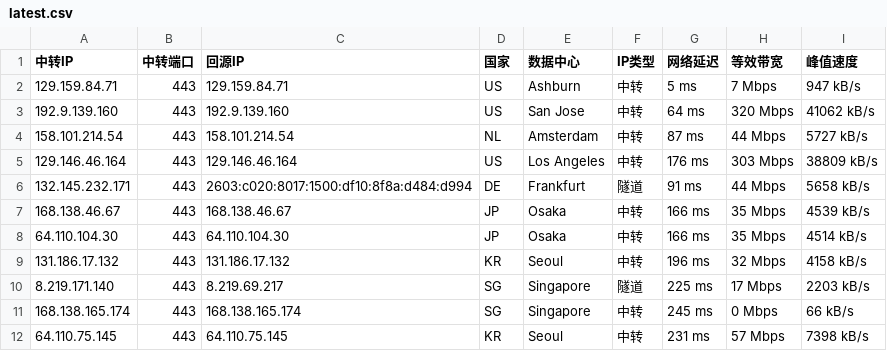
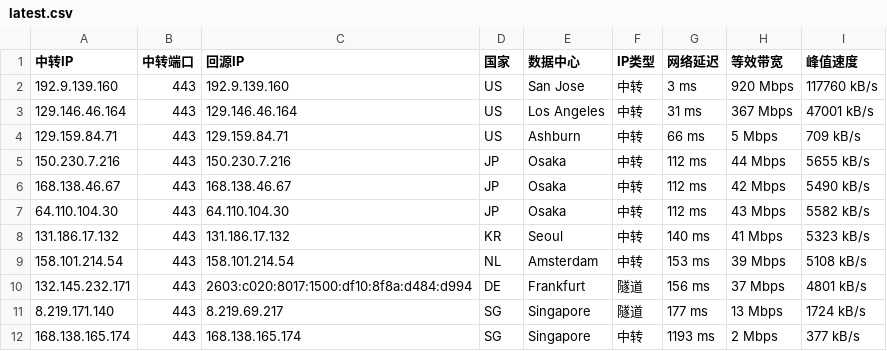
Before and after one commit to 520mmxx/CF-PROXYIP, a CSV file: latest.csv, drawn as a sheet.

```diff
--- a/latest.csv
+++ b/latest.csv
@@ -1,12 +1,12 @@
 中转IP,中转端口,回源IP,国家,数据中心,IP类型,网络延迟,等效带宽,峰值速度
-129.159.84.71,443,129.159.84.71,US,Ashburn,中转,5 ms,7 Mbps,947 kB/s
-192.9.139.160,443,192.9.139.160,US,San Jose,中转,64 ms,320 Mbps,41062 kB/s
-158.101.214.54,443,158.101.214.54,NL,Amsterdam,中转,87 ms,44 Mbps,5727 kB/s
-129.146.46.164,443,129.146.46.164,US,Los Angeles,中转,176 ms,303 Mbps,38809 kB/s
-132.145.232.171,443,2603:c020:8017:1500:df10:8f8a:d484:d994,DE,Frankfurt,隧道,91 ms,44 Mbps,5658 kB/s
-168.138.46.67,443,168.138.46.67,JP,Osaka,中转,166 ms,35 Mbps,4539 kB/s
-64.110.104.30,443,64.110.104.30,JP,Osaka,中转,166 ms,35 Mbps,4514 kB/s
-131.186.17.132,443,131.186.17.132,KR,Seoul,中转,196 ms,32 Mbps,4158 kB/s
-8.219.171.140,443,8.219.69.217,SG,Singapore,隧道,225 ms,17 Mbps,2203 kB/s
-168.138.165.174,443,168.138.165.174,SG,Singapore,中转,245 ms,0 Mbps,66 kB/s
-64.110.75.145,443,64.110.75.145,KR,Seoul,中转,231 ms,57 Mbps,7398 kB/s
+192.9.139.160,443,192.9.139.160,US,San Jose,中转,3 ms,920 Mbps,117760 kB/s
+129.146.46.164,443,129.146.46.164,US,Los Angeles,中转,31 ms,367 Mbps,47001 kB/s
+129.159.84.71,443,129.159.84.71,US,Ashburn,中转,66 ms,5 Mbps,709 kB/s
+150.230.7.216,443,150.230.7.216,JP,Osaka,中转,112 ms,44 Mbps,5655 kB/s
+168.138.46.67,443,168.138.46.67,JP,Osaka,中转,112 ms,42 Mbps,5490 kB/s
+64.110.104.30,443,64.110.104.30,JP,Osaka,中转,112 ms,43 Mbps,5582 kB/s
+131.186.17.132,443,131.186.17.132,KR,Seoul,中转,140 ms,41 Mbps,5323 kB/s
+158.101.214.54,443,158.101.214.54,NL,Amsterdam,中转,153 ms,39 Mbps,5108 kB/s
+132.145.232.171,443,2603:c020:8017:1500:df10:8f8a:d484:d994,DE,Frankfurt,隧道,156 ms,37 Mbps,4801 kB/s
+8.219.171.140,443,8.219.69.217,SG,Singapore,隧道,177 ms,13 Mbps,1724 kB/s
+168.138.165.174,443,168.138.165.174,SG,Singapore,中转,1193 ms,2 Mbps,377 kB/s
```
